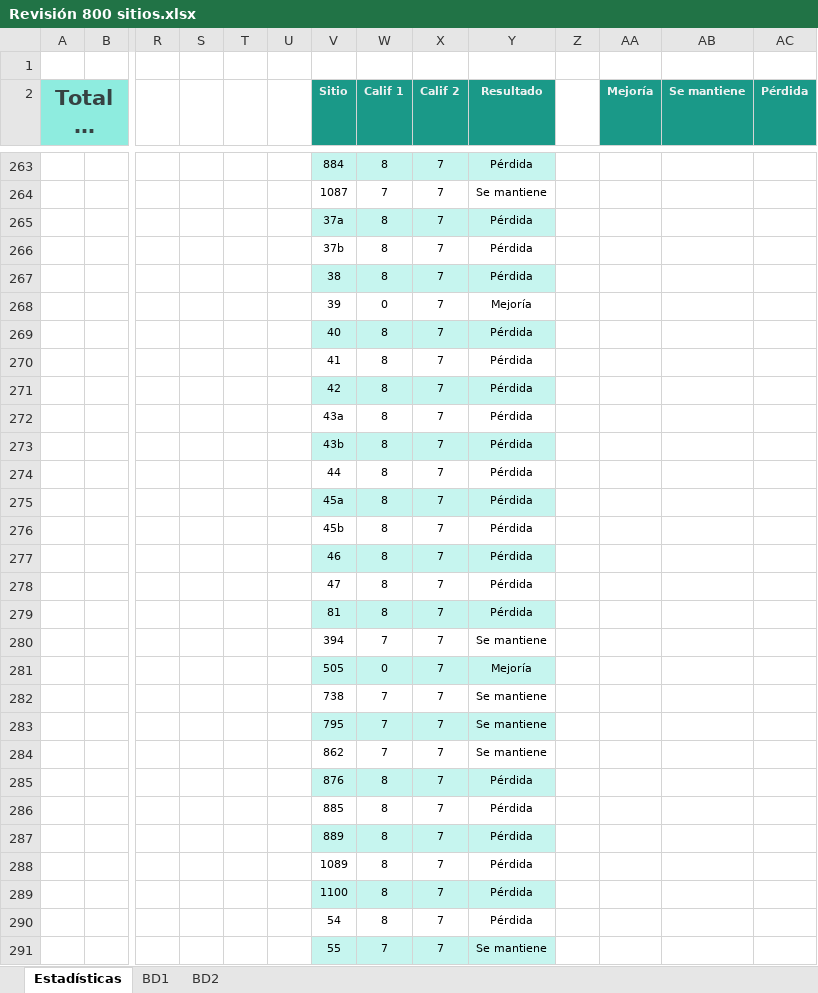
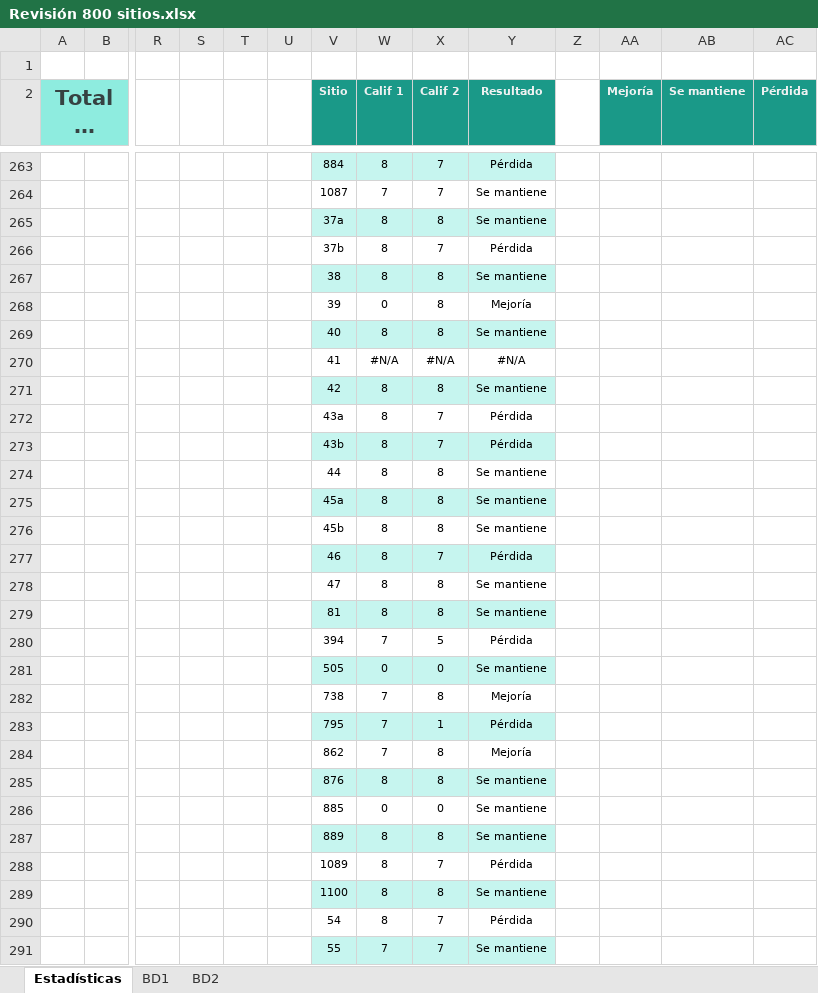
Before and after one commit to NetHome800/Revision800sitiosSOP, an Excel workbook: Revisión 800 sitios.xlsx, sheet Estadísticas, drawn as a sheet; only a part is shown, gaps mark what is left out; long unchanged cells end in …; values as stored, in another font and other column widths than the file's, no borders; charts and pictures and conditional formats not drawn; removed rows and columns are numbered as before the commit, all else as after; rows hold the shown columns only; the diff covers the shown part only; the diff names each change by its address in the sheet, - before the commit and + after, or states it on an @@ line.

```diff
--- a/Revisión 800 sitios.xlsx (sheet Estadísticas)
+++ b/Revisión 800 sitios.xlsx (sheet Estadísticas)
-X265 (Calif 2): 7
+X265 (Calif 2): 8
-Y265 (Resultado): Pérdida
+Y265 (Resultado): Se mantiene
-X267:X269 (Calif 2): 7
+X267:X269 (Calif 2): 8
-Y267 (Resultado): Pérdida
+Y267 (Resultado): Se mantiene
-Y269 (Resultado): Pérdida
+Y269 (Resultado): Se mantiene
-row 270:  |  |  |  |  |  | 41 | 8 | 7 | Pérdida
+row 270:  |  |  |  |  |  | 41 | #N/A | #N/A | #N/A
-X271 (Calif 2): 7
+X271 (Calif 2): 8
-Y271 (Resultado): Pérdida
+Y271 (Resultado): Se mantiene
-X274:X276 (Calif 2): 7
+X274:X276 (Calif 2): 8
-Y274:Y276 (Resultado): Pérdida
+Y274:Y276 (Resultado): Se mantiene
-X278:X279 (Calif 2): 7
+X278:X279 (Calif 2): 8
-Y278:Y279 (Resultado): Pérdida
+Y278:Y279 (Resultado): Se mantiene
-X280 (Calif 2): 7
+X280 (Calif 2): 5
-Y280 (Resultado): Se mantiene
+Y280 (Resultado): Pérdida
-X281 (Calif 2): 7
+X281 (Calif 2): 0
-Y281 (Resultado): Mejoría
+Y281 (Resultado): Se mantiene
-X282 (Calif 2): 7
+X282 (Calif 2): 8
-Y282 (Resultado): Se mantiene
+Y282 (Resultado): Mejoría
-X283 (Calif 2): 7
+X283 (Calif 2): 1
-Y283 (Resultado): Se mantiene
+Y283 (Resultado): Pérdida
-X284:X285 (Calif 2): 7
+X284:X285 (Calif 2): 8
-Y284 (Resultado): Se mantiene
+Y284 (Resultado): Mejoría
-Y285 (Resultado): Pérdida
+Y285 (Resultado): Se mantiene
-row 286:  |  |  |  |  |  | 885 | 8 | 7 | Pérdida
+row 286:  |  |  |  |  |  | 885 | 0 | 0 | Se mantiene
-X287 (Calif 2): 7
+X287 (Calif 2): 8
-Y287 (Resultado): Pérdida
+Y287 (Resultado): Se mantiene
-X289 (Calif 2): 7
+X289 (Calif 2): 8
-Y289 (Resultado): Pérdida
+Y289 (Resultado): Se mantiene
```
Also changed, not shown: 240 edited cells elsewhere in this sheet, sheet BD1, sheet BD2, formulas that keep their value, hidden cells, charts or pictures.
